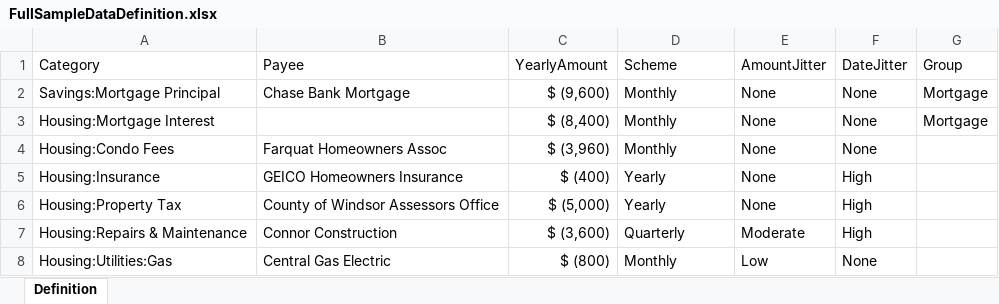
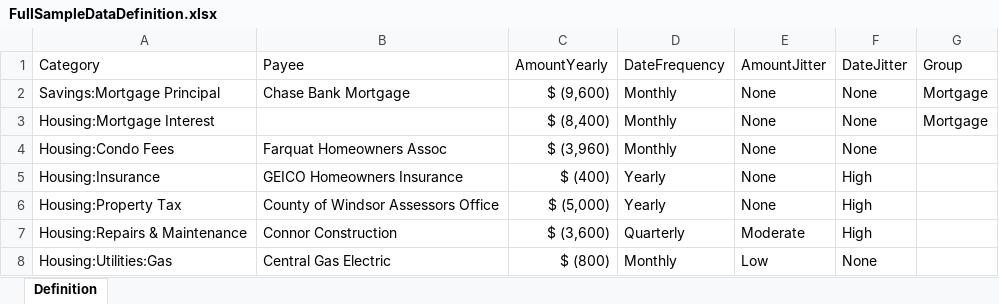
Before and after one commit to jcoliz/yofi, an Excel workbook: YoFi.Tests/SampleData/FullSampleDataDefinition.xlsx, sheet Definition, drawn as a sheet; only a part is shown; values as stored, in another font and other column widths than the file's, no borders; table styles not drawn; the diff names each change by its address in the sheet, - before the commit and + after, or states it on an @@ line.

```diff
--- a/YoFi.Tests/SampleData/FullSampleDataDefinition.xlsx (sheet Definition)
+++ b/YoFi.Tests/SampleData/FullSampleDataDefinition.xlsx (sheet Definition)
-C1: YearlyAmount
+C1: AmountYearly
-D1: Scheme
+D1: DateFrequency
```
Also changed, not shown: YoFi.Tests/SampleData/TestData1.xlsx, 4 other files.
